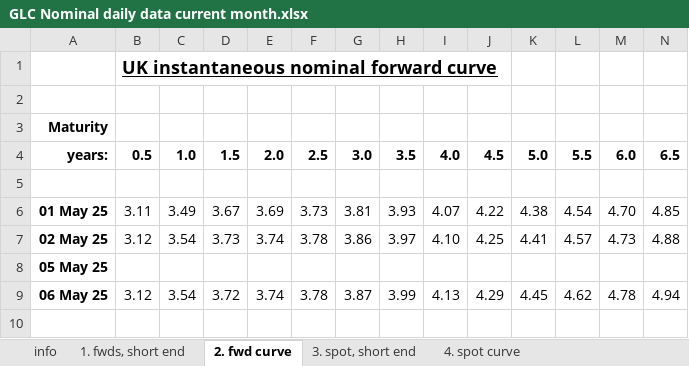
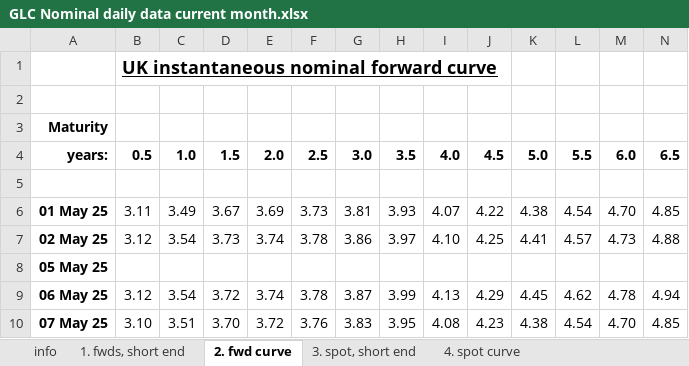
Before and after one commit to nathankelion/mortgage_calculator, an Excel workbook: data/GLC Nominal daily data current month.xlsx, sheet 2. fwd curve, drawn as a sheet; only a part is shown; values as stored, in another font and other column widths than the file's, no borders; rows hold the shown columns only; the diff names each change by its address in the sheet, - before the commit and + after, or states it on an @@ line.

```diff
--- a/data/GLC Nominal daily data current month.xlsx (sheet 2. fwd curve)
+++ b/data/GLC Nominal daily data current month.xlsx (sheet 2. fwd curve)
+row 10: 07 May 25 | 3.10 | 3.51 | 3.70 | 3.72 | 3.76 | 3.83 | 3.95 | 4.08 | 4.23 | 4.38 | 4.54 | 4.70 | 4.85
```
Also changed, not shown: sheet 4. spot curve, sheet 1. fwds, short end, sheet 3. spot, short end.
